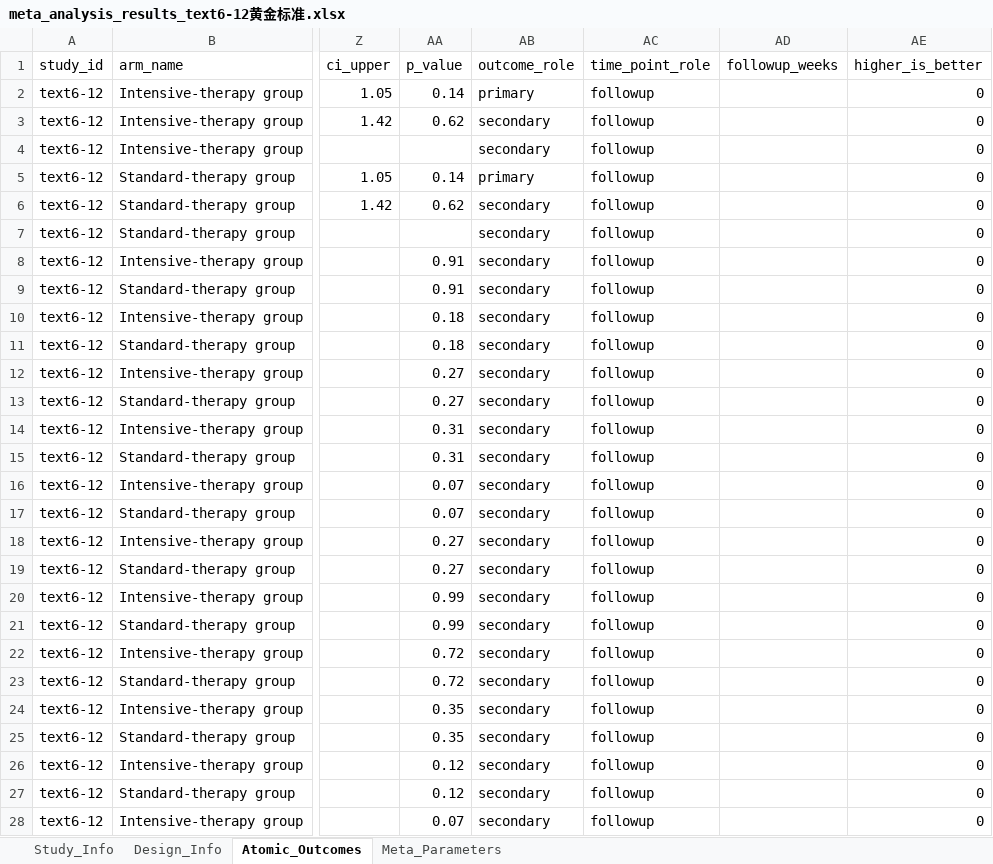
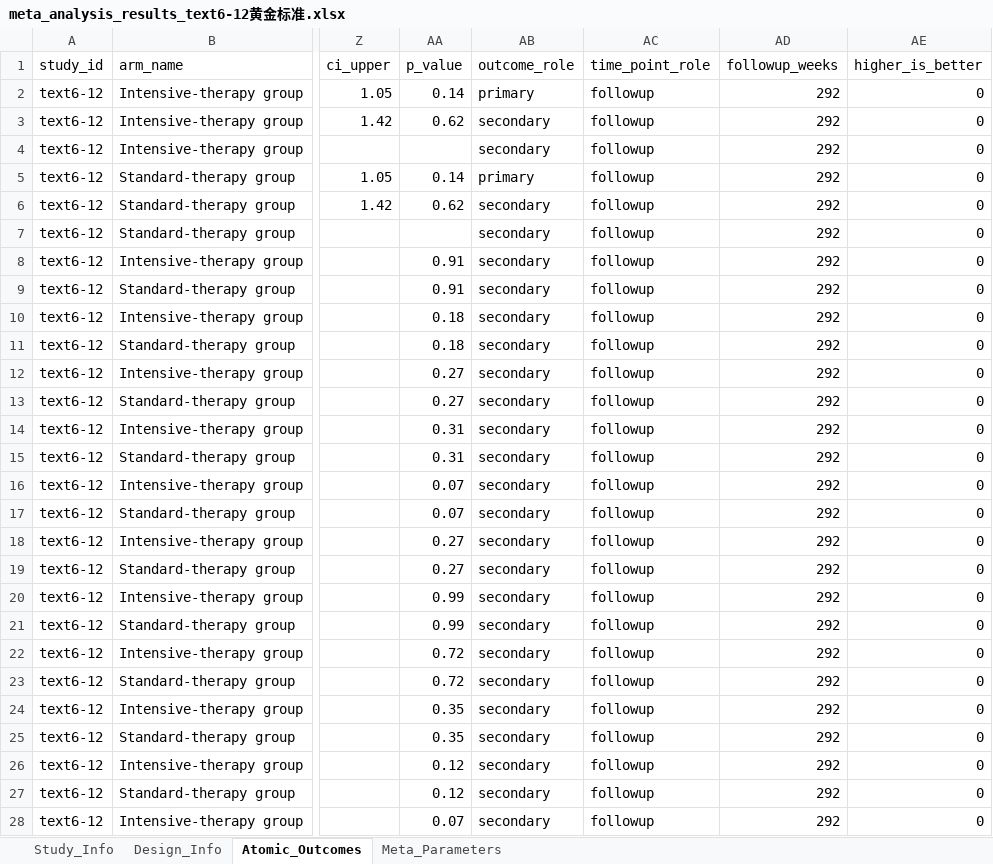
Before and after one commit to yijiajiajiajiajia/MAU-RCT-Extraction, an Excel workbook: Diabetes Meta-Dataset/Gold Standard/meta_analysis_results_text6-12黄金标准.xlsx, sheet Atomic_Outcomes, drawn as a sheet; only a part is shown, gaps mark what is left out; values as stored, in another font and other column widths than the file's, no borders; the diff covers the shown part only; the diff names each change by its address in the sheet, - before the commit and + after, or states it on an @@ line.

```diff
--- a/Diabetes Meta-Dataset/Gold Standard/meta_analysis_results_text6-12黄金标准.xlsx (sheet Atomic_Outcomes)
+++ b/Diabetes Meta-Dataset/Gold Standard/meta_analysis_results_text6-12黄金标准.xlsx (sheet Atomic_Outcomes)
-AD2:AD28 (followup_weeks): (empty)
+AD2:AD28 (followup_weeks): 292
```
Also changed, not shown: 19 edited cells elsewhere in this sheet, sheet Design_Info, Cardiovascular Meta-Dataset/Gold Standard/meta_analysis_results_text5-21黄金标准.xlsx, Diabetes Meta-Dataset/Gold Standard/meta_analysis_results_text6-2黄金标准.xlsx, 26 other files.
